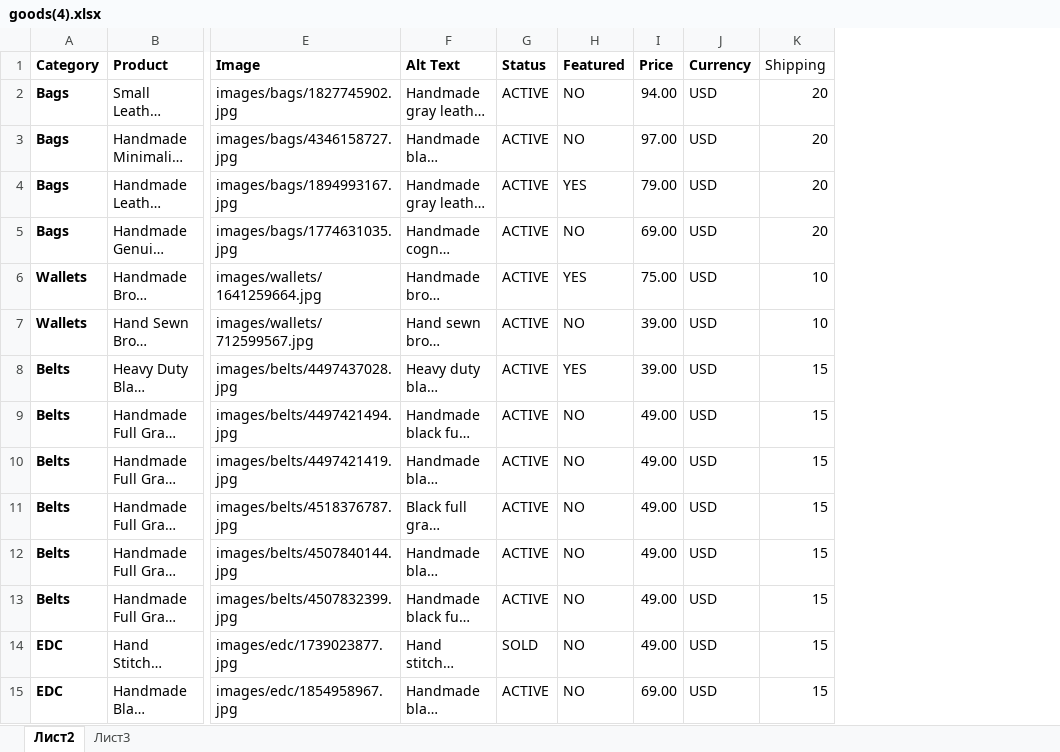
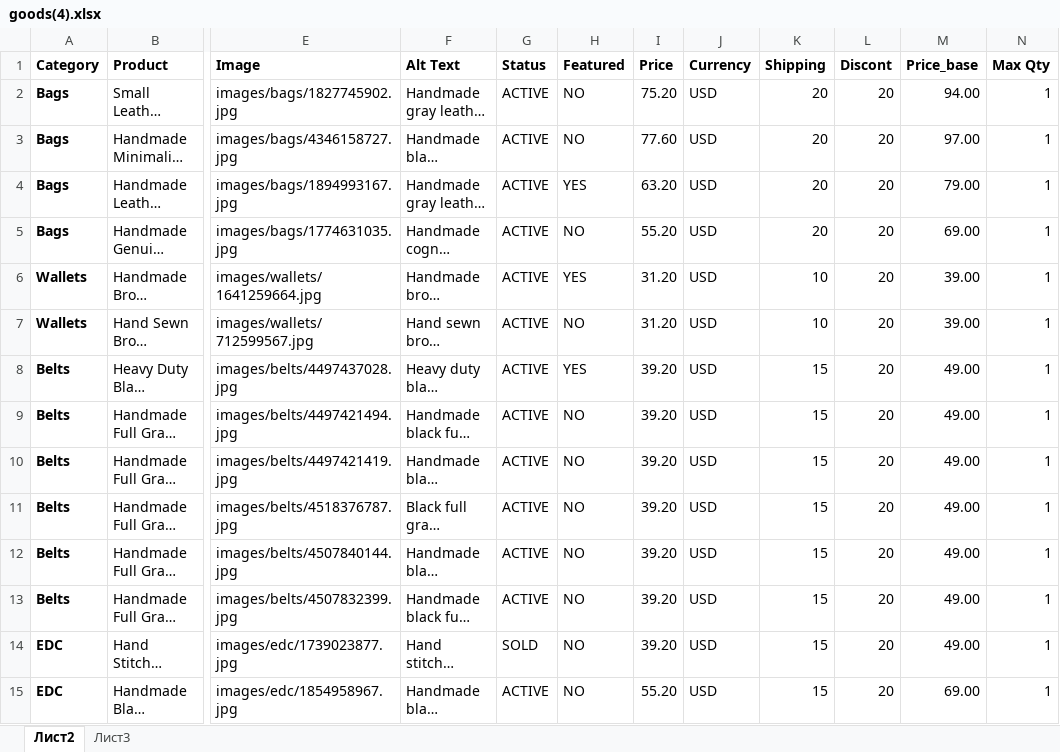
Before and after one commit to Alex-goodvin/leatherbagskingdom, an Excel workbook: goods(4).xlsx, sheet Лист2, drawn as a sheet; only a part is shown, gaps mark what is left out; long unchanged cells end in …; values as stored, in another font and other column widths than the file's, no borders; the diff covers the shown part only; the diff names each change by its address in the sheet, - before the commit and + after, or states it on an @@ line.

```diff
--- a/goods(4).xlsx (sheet Лист2)
+++ b/goods(4).xlsx (sheet Лист2)
+column L (Discont), rows 2-15: all 20
+column M (Price_base), rows 2-15: 94.00 | 97.00 | 79.00 | 69.00 | 39.00 | 39.00 | 49.00 | 49.00 | 49.00 | 49.00 | 49.00 | 49.00 | 49.00 | 69.00
+column N (Max Qty), rows 2-15: all 1
-K1 bold: off
+K1 bold: on
-I2 (Price): 94.00
+I2 (Price): 75.20
-I3 (Price): 97.00
+I3 (Price): 77.60
-I4 (Price): 79.00
+I4 (Price): 63.20
-I5 (Price): 69.00
+I5 (Price): 55.20
-I6 (Price): 75.00
+I6 (Price): 31.20
-I7 (Price): 39.00
+I7 (Price): 31.20
-I8 (Price): 39.00
+I8 (Price): 39.20
-I9:I14 (Price): 49.00
+I9:I14 (Price): 39.20
-I15 (Price): 69.00
+I15 (Price): 55.20
```
Also changed, not shown: 15 edited cells elsewhere in this sheet, 3 other files.
